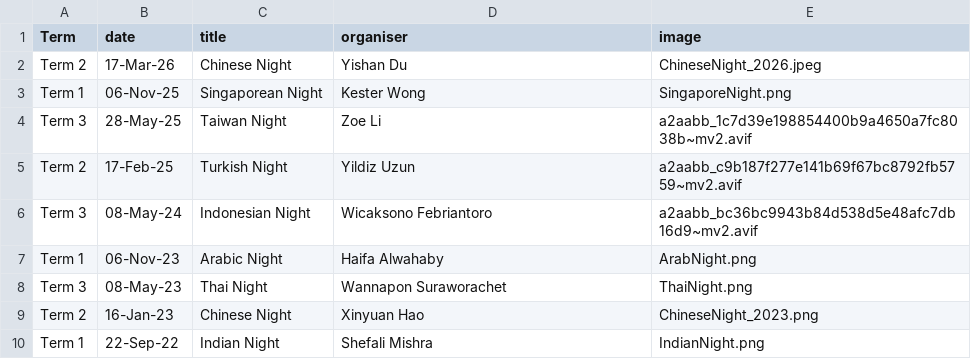
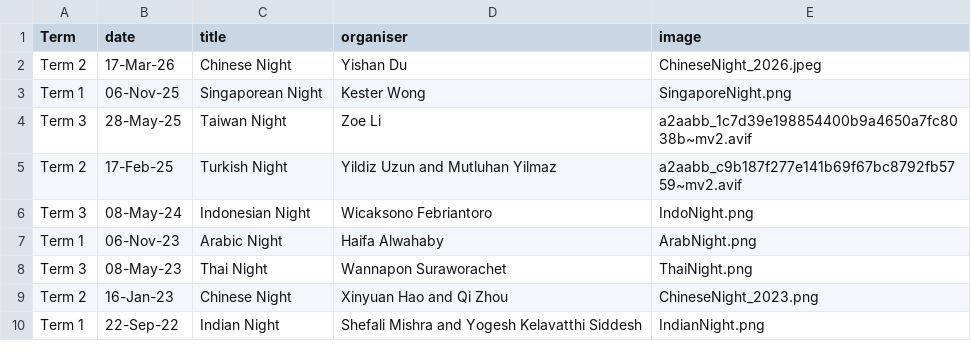
Before and after one commit to MutluCukurova/uclaitlab, a CSV file: data/social.csv, drawn as a sheet.

```diff
--- a/data/social.csv
+++ b/data/social.csv
@@ -4,7 +4,7 @@ Term 1,06-Nov-25,Singaporean Night,Kester Wong,SingaporeNight.png
 Term 3,28-May-25,Taiwan Night,Zoe Li,a2aabb_1c7d39e198854400b9a4650a7fc8038b~mv2.avif
-Term 2,17-Feb-25,Turkish Night,Yildiz Uzun,a2aabb_c9b187f277e141b69f67bc8792fb5759~mv2.avif
-Term 3,08-May-24,Indonesian Night,Wicaksono Febriantoro,a2aabb_bc36bc9943b84d538d5e48afc7db16d9~mv2.avif
+Term 2,17-Feb-25,Turkish Night,Yildiz Uzun and Mutluhan Yilmaz,a2aabb_c9b187f277e141b69f67bc8792fb5759~mv2.avif
+Term 3,08-May-24,Indonesian Night,Wicaksono Febriantoro,IndoNight.png
 Term 1,06-Nov-23,Arabic Night,Haifa Alwahaby,ArabNight.png
 Term 3,08-May-23,Thai Night,Wannapon Suraworachet,ThaiNight.png
-Term 2,16-Jan-23,Chinese Night,Xinyuan Hao,ChineseNight_2023.png
-Term 1,22-Sep-22,Indian Night,Shefali Mishra,IndianNight.png
+Term 2,16-Jan-23,Chinese Night,Xinyuan Hao and Qi Zhou,ChineseNight_2023.png
+Term 1,22-Sep-22,Indian Night,Shefali Mishra and Yogesh Kelavatthi Siddesh,IndianNight.png
```
Also changed, not shown: data/life-in-the-lab.csv, data/reading-club.csv, 19 other files.
